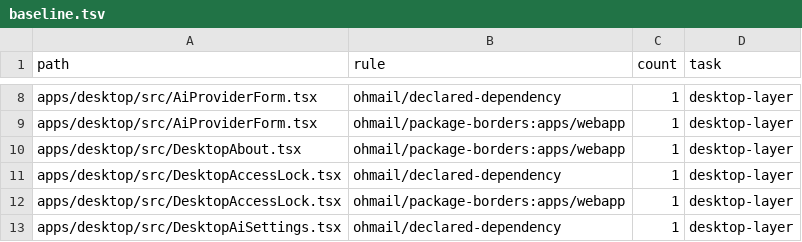
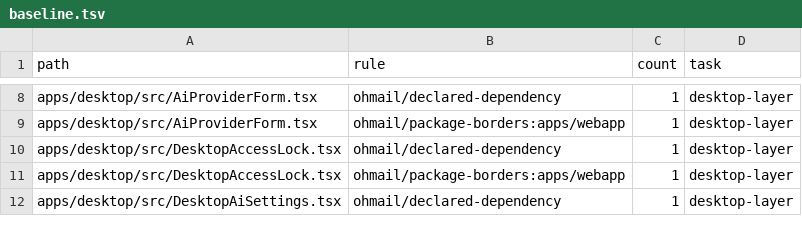
Before and after one commit to trafficflowhq/ohmail, a TSV file: tools/baseline.tsv, drawn as a sheet; only a part is shown, gaps mark what is left out.

```diff
--- a/tools/baseline.tsv
+++ b/tools/baseline.tsv
@@ -9,3 +9,2 @@ apps/desktop/src/AiProviderForm.tsx	ohmail/declared-dependency	1	desktop-layer
 apps/desktop/src/AiProviderForm.tsx	ohmail/package-borders:apps/webapp	1	desktop-layer
-apps/desktop/src/DesktopAbout.tsx	ohmail/package-borders:apps/webapp	1	desktop-layer
 apps/desktop/src/DesktopAccessLock.tsx	ohmail/declared-dependency	1	desktop-layer
```
Also changed, not shown: 47 other files.
